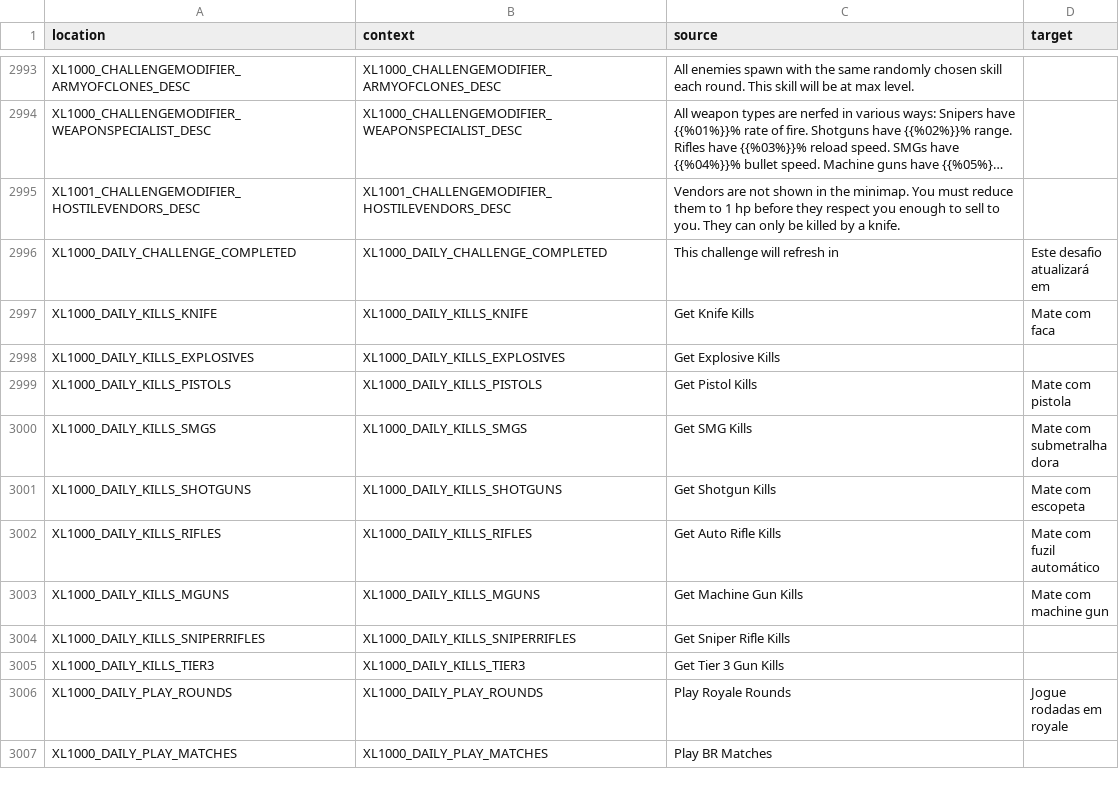
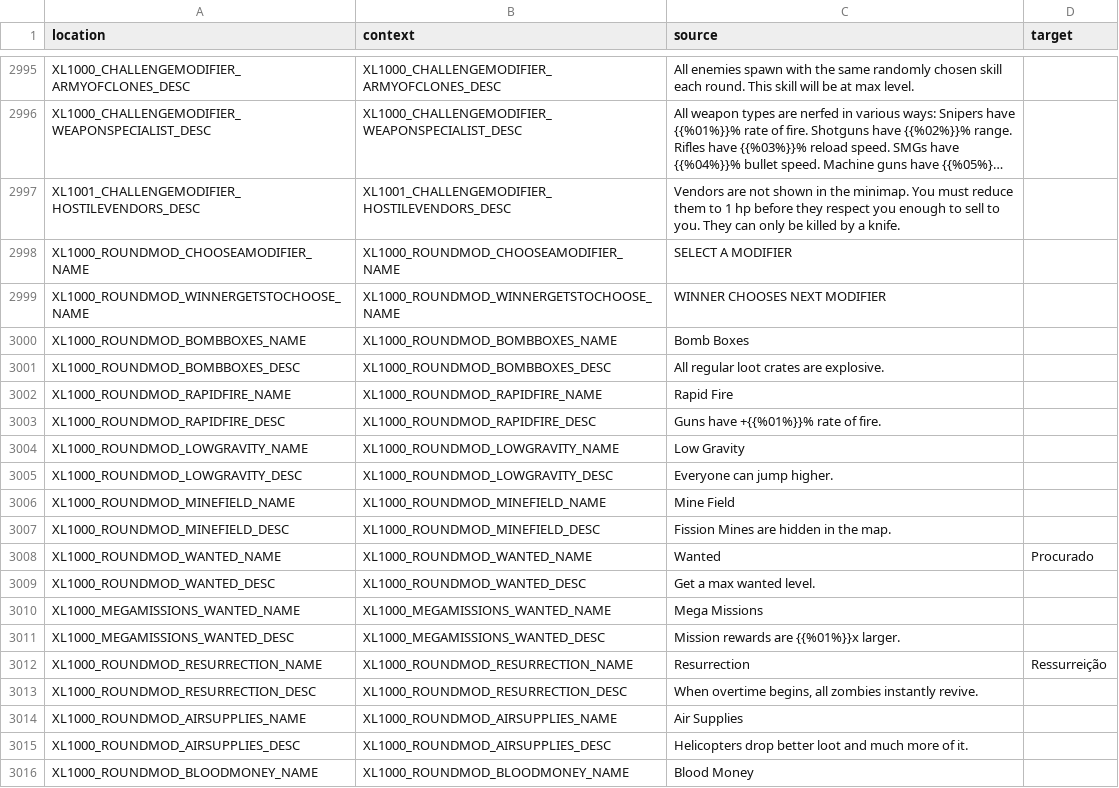
Before and after one commit to bencelot/GeneshiftTranslations, a CSV file: pt_BR.csv, drawn as a sheet; only a part is shown, gaps mark what is left out; the shorter side is filled out with more unchanged rows; long unchanged cells end in …; the diff covers the shown part only.

```diff
--- a/pt_BR.csv
+++ b/pt_BR.csv
@@ -2995 +2997,20 @@
 "XL1001_CHALLENGEMODIFIER_HOSTILEVENDORS_DESC","XL1001_CHALLENGEMODIFIER_HOSTILEVENDORS_DESC","Vendors are not shown in the minimap. You must reduce them to 1 hp before they respect you enough to sell to you. They can only be killed by a knife.",""
+"XL1000_ROUNDMOD_CHOOSEAMODIFIER_NAME","XL1000_ROUNDMOD_CHOOSEAMODIFIER_NAME","SELECT A MODIFIER",""
+"XL1000_ROUNDMOD_WINNERGETSTOCHOOSE_NAME","XL1000_ROUNDMOD_WINNERGETSTOCHOOSE_NAME","WINNER CHOOSES NEXT MODIFIER",""
+"XL1000_ROUNDMOD_BOMBBOXES_NAME","XL1000_ROUNDMOD_BOMBBOXES_NAME","Bomb Boxes",""
+"XL1000_ROUNDMOD_BOMBBOXES_DESC","XL1000_ROUNDMOD_BOMBBOXES_DESC","All regular loot crates are explosive.",""
+"XL1000_ROUNDMOD_RAPIDFIRE_NAME","XL1000_ROUNDMOD_RAPIDFIRE_NAME","Rapid Fire",""
+"XL1000_ROUNDMOD_RAPIDFIRE_DESC","XL1000_ROUNDMOD_RAPIDFIRE_DESC","Guns have +{{%01%}}% rate of fire.",""
+"XL1000_ROUNDMOD_LOWGRAVITY_NAME","XL1000_ROUNDMOD_LOWGRAVITY_NAME","Low Gravity",""
+"XL1000_ROUNDMOD_LOWGRAVITY_DESC","XL1000_ROUNDMOD_LOWGRAVITY_DESC","Everyone can jump higher.",""
+"XL1000_ROUNDMOD_MINEFIELD_NAME","XL1000_ROUNDMOD_MINEFIELD_NAME","Mine Field",""
+"XL1000_ROUNDMOD_MINEFIELD_DESC","XL1000_ROUNDMOD_MINEFIELD_DESC","Fission Mines are hidden in the map.",""
+"XL1000_ROUNDMOD_WANTED_NAME","XL1000_ROUNDMOD_WANTED_NAME","Wanted","Procurado"
+"XL1000_ROUNDMOD_WANTED_DESC","XL1000_ROUNDMOD_WANTED_DESC","Get a max wanted level.",""
+"XL1000_MEGAMISSIONS_WANTED_NAME","XL1000_MEGAMISSIONS_WANTED_NAME","Mega Missions",""
+"XL1000_MEGAMISSIONS_WANTED_DESC","XL1000_MEGAMISSIONS_WANTED_DESC","Mission rewards are {{%01%}}x larger.",""
+"XL1000_ROUNDMOD_RESURRECTION_NAME","XL1000_ROUNDMOD_RESURRECTION_NAME","Resurrection","Ressurreição"
+"XL1000_ROUNDMOD_RESURRECTION_DESC","XL1000_ROUNDMOD_RESURRECTION_DESC","When overtime begins, all zombies instantly revive.",""
+"XL1000_ROUNDMOD_AIRSUPPLIES_NAME","XL1000_ROUNDMOD_AIRSUPPLIES_NAME","Air Supplies",""
+"XL1000_ROUNDMOD_AIRSUPPLIES_DESC","XL1000_ROUNDMOD_AIRSUPPLIES_DESC","Helicopters drop better loot and much more of it.",""
+"XL1000_ROUNDMOD_BLOODMONEY_NAME","XL1000_ROUNDMOD_BLOODMONEY_NAME","Blood Money",""
```
Also changed, not shown: 11 added rows and 8 edited cells elsewhere in this file, de.csv, en.csv, 4 other files.
